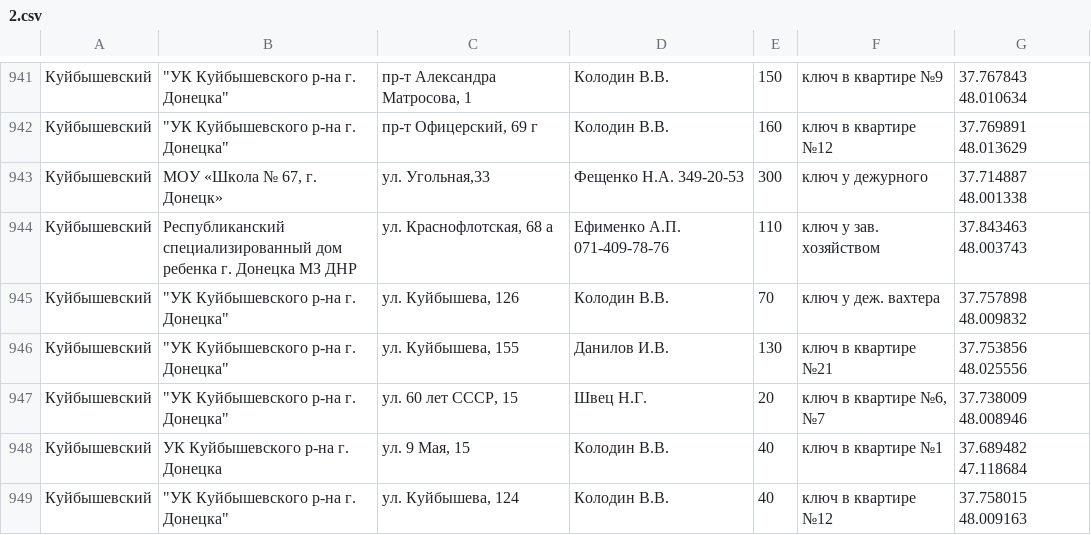
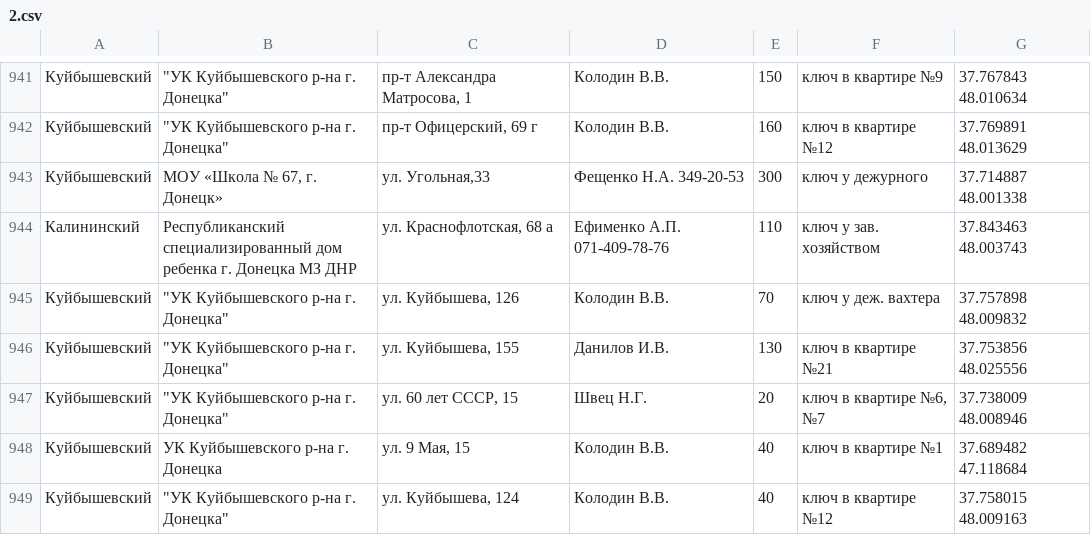
Before and after one commit to corbandalas/ShelterBot, a CSV file: src/main/resources/shelters/2.csv, drawn as a sheet; only a part is shown, gaps mark what is left out.

```diff
--- a/src/main/resources/shelters/2.csv
+++ b/src/main/resources/shelters/2.csv
@@ -943,3 +943,3 @@
 Куйбышевский;МОУ «Школа № 67, г. Донецк»;ул. Угольная,33;Фещенко Н.А. 349-20-53;300;ключ у дежурного;37.714887 48.001338;
-Куйбышевский;Республиканский специализированный дом ребенка г. Донецка МЗ ДНР;ул. Краснофлотская, 68 а;Ефименко А.П. 071-409-78-76;110;ключ у зав. хозяйством;37.843463 48.003743;
+Калининский;Республиканский специализированный дом ребенка г. Донецка МЗ ДНР;ул. Краснофлотская, 68 а;Ефименко А.П. 071-409-78-76;110;ключ у зав. хозяйством;37.843463 48.003743;
 Куйбышевский;"""УК Куйбышевского р-на  г. Донецка""";ул. Куйбышева, 126;Колодин В.В.;70;ключ у деж. вахтера;37.757898 48.009832;
```
Also changed, not shown: 23 other files.
